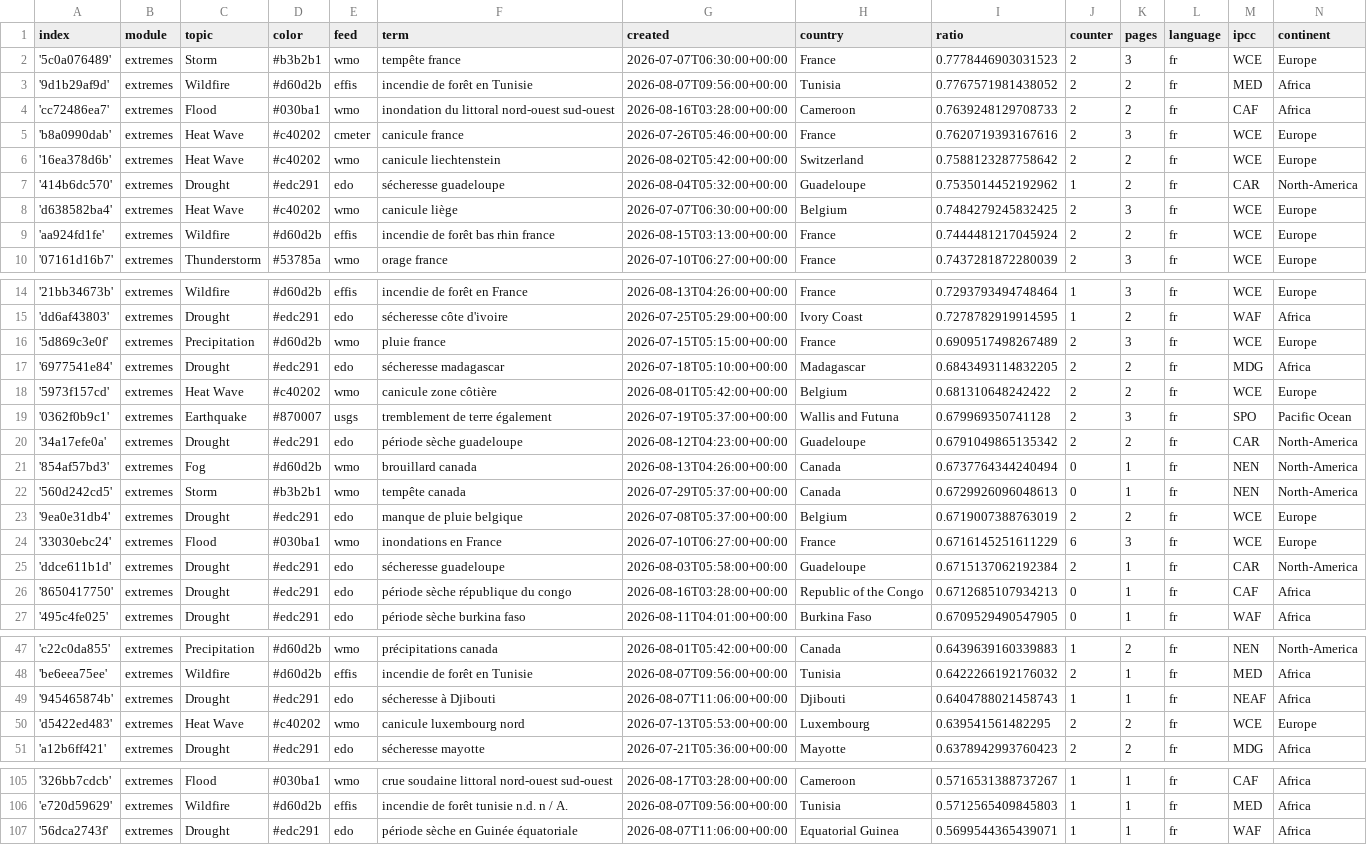
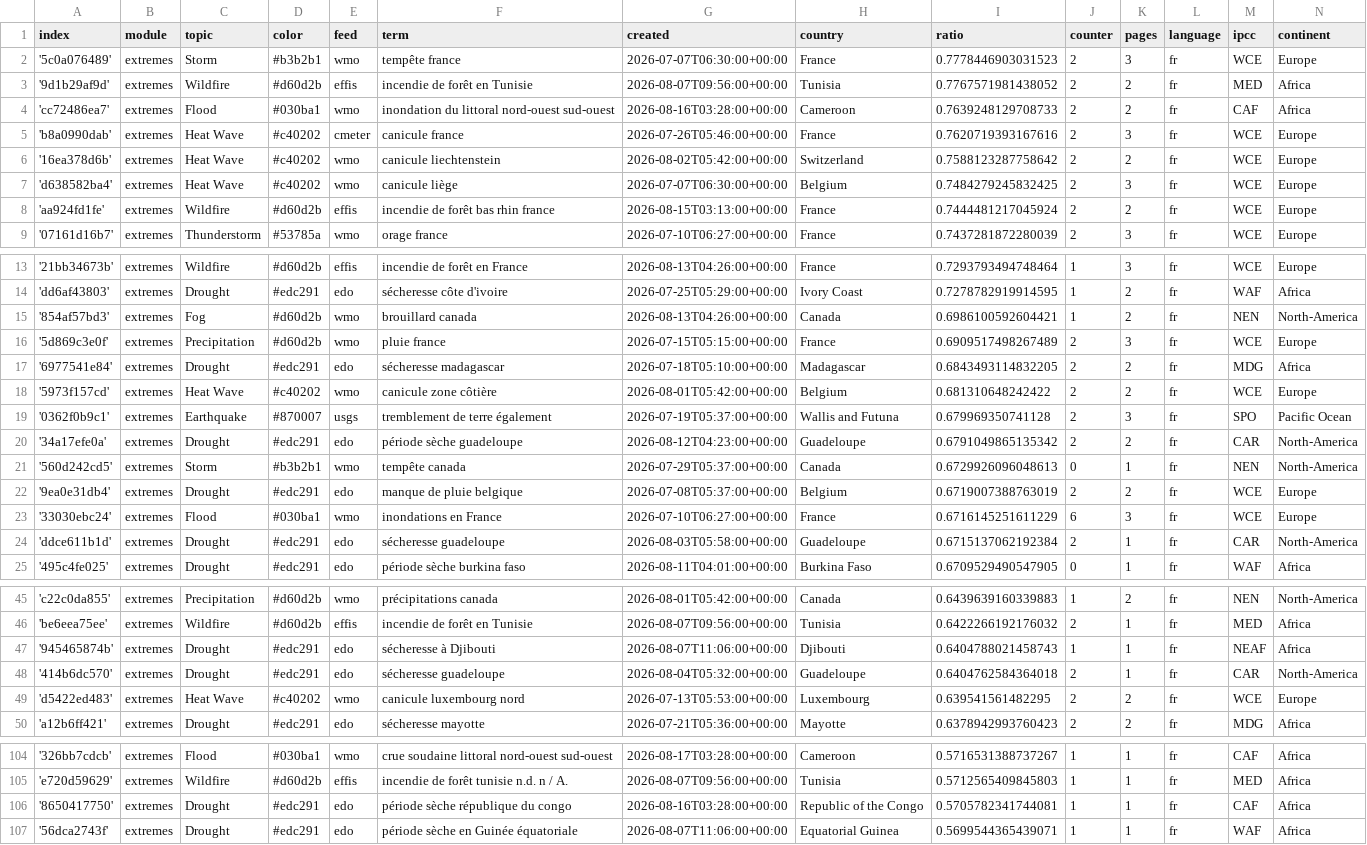
Before and after one commit to TinoH91news/frenchExtremes, a CSV file: terms.csv, drawn as a sheet; only a part is shown, gaps mark what is left out.

```diff
--- a/terms.csv
+++ b/terms.csv
@@ -6,3 +6,2 @@ index,module,topic,color,feed,term,created,country,ratio,counter,pages,language,
 '16ea378d6b',extremes,Heat Wave,#c40202,wmo,canicule liechtenstein,2026-08-02T05:42:00+00:00,Switzerland,0.7588123287758642,2,2,fr,WCE,Europe
-'414b6dc570',extremes,Drought,#edc291,edo,sécheresse guadeloupe,2026-08-04T05:32:00+00:00,Guadeloupe,0.7535014452192962,1,2,fr,CAR,North-America
 'd638582ba4',extremes,Heat Wave,#c40202,wmo,canicule liège,2026-07-07T06:30:00+00:00,Belgium,0.7484279245832425,2,3,fr,WCE,Europe
@@ -15,2 +14,3 @@ index,module,topic,color,feed,term,created,country,ratio,counter,pages,language,
 'dd6af43803',extremes,Drought,#edc291,edo,sécheresse côte d'ivoire,2026-07-25T05:29:00+00:00,Ivory Coast,0.7278782919914595,1,2,fr,WAF,Africa
+'854af57bd3',extremes,Fog,#d60d2b,wmo,brouillard canada,2026-08-13T04:26:00+00:00,Canada,0.6986100592604421,1,2,fr,NEN,North-America
 '5d869c3e0f',extremes,Precipitation,#d60d2b,wmo,pluie france,2026-07-15T05:15:00+00:00,France,0.6909517498267489,2,3,fr,WCE,Europe
@@ -20,3 +20,2 @@ index,module,topic,color,feed,term,created,country,ratio,counter,pages,language,
 '34a17efe0a',extremes,Drought,#edc291,edo,période sèche guadeloupe,2026-08-12T04:23:00+00:00,Guadeloupe,0.6791049865135342,2,2,fr,CAR,North-America
-'854af57bd3',extremes,Fog,#d60d2b,wmo,brouillard canada,2026-08-13T04:26:00+00:00,Canada,0.6737764344240494,0,1,fr,NEN,North-America
 '560d242cd5',extremes,Storm,#b3b2b1,wmo,tempête canada,2026-07-29T05:37:00+00:00,Canada,0.6729926096048613,0,1,fr,NEN,North-America
@@ -25,3 +24,2 @@ index,module,topic,color,feed,term,created,country,ratio,counter,pages,language,
 'ddce611b1d',extremes,Drought,#edc291,edo,sécheresse guadeloupe,2026-08-03T05:58:00+00:00,Guadeloupe,0.6715137062192384,2,1,fr,CAR,North-America
-'8650417750',extremes,Drought,#edc291,edo,période sèche république du congo,2026-08-16T03:28:00+00:00,Republic of the Congo,0.6712685107934213,0,1,fr,CAF,Africa
 '495c4fe025',extremes,Drought,#edc291,edo,période sèche burkina faso,2026-08-11T04:01:00+00:00,Burkina Faso,0.6709529490547905,0,1,fr,WAF,Africa
@@ -49,2 +47,3 @@ index,module,topic,color,feed,term,created,country,ratio,counter,pages,language,
 '945465874b',extremes,Drought,#edc291,edo,sécheresse à Djibouti,2026-08-07T11:06:00+00:00,Djibouti,0.6404788021458743,1,1,fr,NEAF,Africa
+'414b6dc570',extremes,Drought,#edc291,edo,sécheresse guadeloupe,2026-08-04T05:32:00+00:00,Guadeloupe,0.6404762584364018,2,1,fr,CAR,North-America
 'd5422ed483',extremes,Heat Wave,#c40202,wmo,canicule luxembourg nord,2026-07-13T05:53:00+00:00,Luxembourg,0.639541561482295,2,2,fr,WCE,Europe
@@ -106,2 +105,3 @@ index,module,topic,color,feed,term,created,country,ratio,counter,pages,language,
 'e720d59629',extremes,Wildfire,#d60d2b,effis,incendie de forêt tunisie n.d. n / A.,2026-08-07T09:56:00+00:00,Tunisia,0.5712565409845803,1,1,fr,MED,Africa
+'8650417750',extremes,Drought,#edc291,edo,période sèche république du congo,2026-08-16T03:28:00+00:00,Republic of the Congo,0.5705782341744081,1,1,fr,CAF,Africa
 '56dca2743f',extremes,Drought,#edc291,edo,période sèche en Guinée équatoriale,2026-08-07T11:06:00+00:00,Equatorial Guinea,0.5699544365439071,1,1,fr,WAF,Africa
```
Also changed, not shown: cxsv/news_2026_08.csv.
